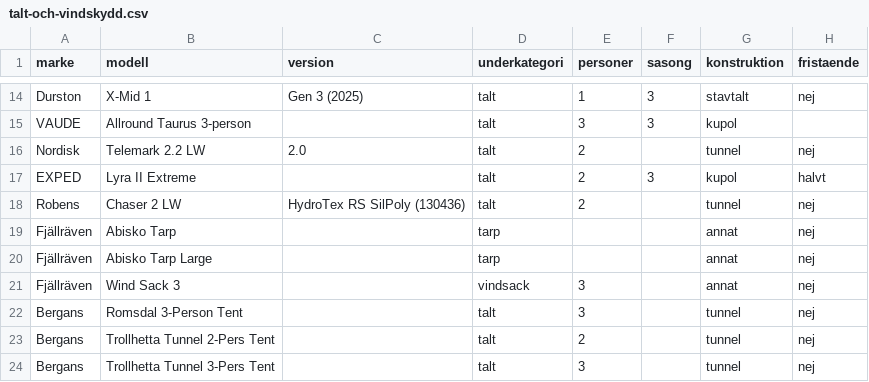
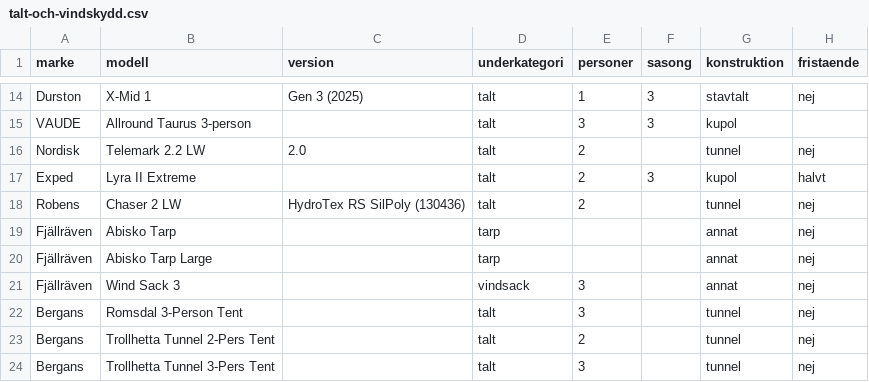
Before and after one commit to Minvandring-se/minvandring, a CSV file: supabase/katalog/talt-och-vindskydd.csv, drawn as a sheet; only a part is shown, gaps mark what is left out; the diff names each change by its address in the sheet, - before the commit and + after, or states it on an @@ line.

```diff
--- a/supabase/katalog/talt-och-vindskydd.csv
+++ b/supabase/katalog/talt-och-vindskydd.csv
-A17 (marke): EXPED
+A17 (marke): Exped
```
Also changed, not shown: 3 other files.
